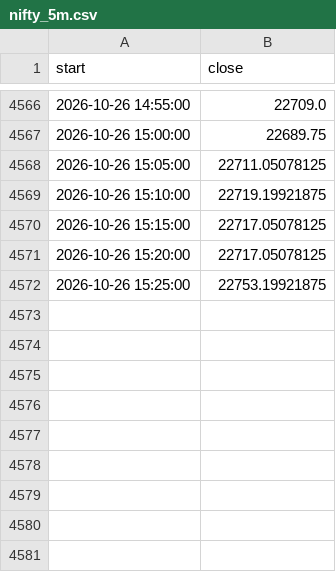
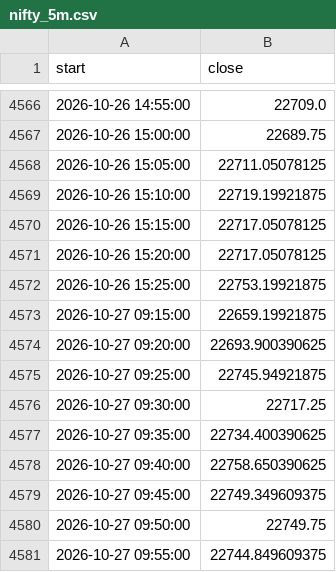
Before and after one commit to Parth1501/nse-swing-data, a CSV file: data/nifty_trend/nifty_5m.csv, drawn as a sheet; only a part is shown, gaps mark what is left out; the diff names each change by its address in the sheet, - before the commit and + after, or states it on an @@ line.

```diff
--- a/data/nifty_trend/nifty_5m.csv
+++ b/data/nifty_trend/nifty_5m.csv
+row 4573: 2026-10-27 09:15:00 | 22659.19921875
+row 4574: 2026-10-27 09:20:00 | 22693.900390625
+row 4575: 2026-10-27 09:25:00 | 22745.94921875
+row 4576: 2026-10-27 09:30:00 | 22717.25
+row 4577: 2026-10-27 09:35:00 | 22734.400390625
+row 4578: 2026-10-27 09:40:00 | 22758.650390625
+row 4579: 2026-10-27 09:45:00 | 22749.349609375
+row 4580: 2026-10-27 09:50:00 | 22749.75
+row 4581: 2026-10-27 09:55:00 | 22744.849609375
```
Also changed, not shown: data/nifty_trend/weekly.csv, data/oc_learning/pattern_library.csv, 11 other files.
